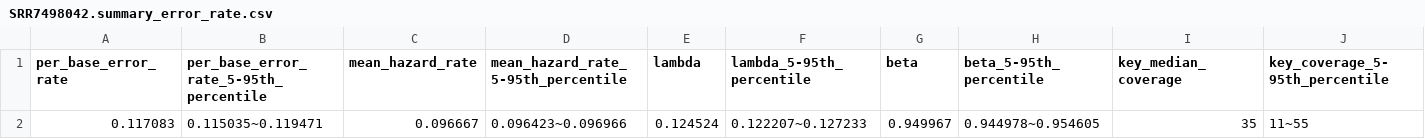
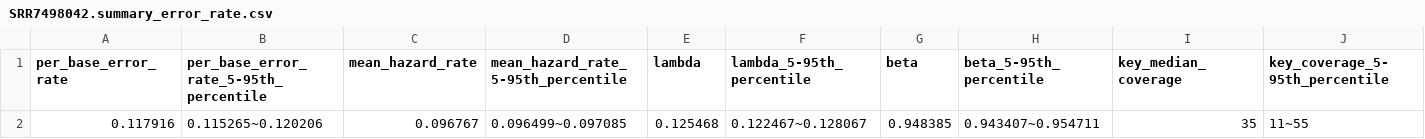
Before and after one commit to GZHoffie/skiver, a CSV file: example/SRR7498042.summary_error_rate.csv, drawn as a sheet; only a part is shown; removed rows and columns are numbered as before the commit, all else as after; rows hold the shown columns only; the diff names each change by its address in the sheet, - before the commit and + after, or states it on an @@ line.

```diff
--- a/example/SRR7498042.summary_error_rate.csv
+++ b/example/SRR7498042.summary_error_rate.csv
-row 2: 0.117083 | 0.115035~0.119471 | 0.096667 | 0.096423~0.096966 | 0.124524 | 0.122207~0.127233 | 0.949967 | 0.944978~0.954605 | 35 | 11~55
+row 2: 0.117916 | 0.115265~0.120206 | 0.096767 | 0.096499~0.097085 | 0.125468 | 0.122467~0.128067 | 0.948385 | 0.943407~0.954711 | 35 | 11~55
```
Also changed, not shown: example/SRR7498042.hazard_rate.csv, example/SRR7498042.summary_error_spectrum.csv, 15 other files.
